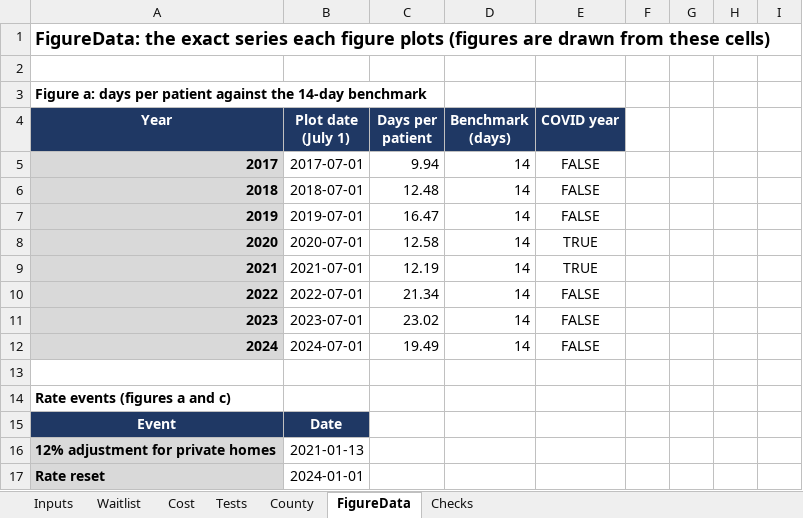
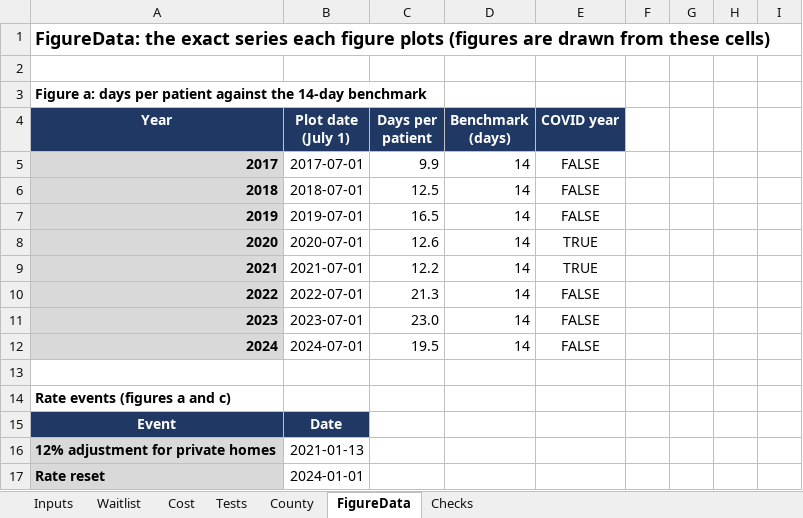
Before and after one commit to mkosasa/Micah-Kosasa, an Excel workbook: capabilities/economic-research/model.xlsx, sheet FigureData, drawn as a sheet; only a part is shown; values as stored, in another font and other column widths than the file's, no borders; the diff names each change by its address in the sheet, - before the commit and + after, or states it on an @@ line.

```diff
--- a/capabilities/economic-research/model.xlsx (sheet FigureData)
+++ b/capabilities/economic-research/model.xlsx (sheet FigureData)
-C5 (Days per patient): 9.94
+C5 (Days per patient): 9.9
-C6 (Days per patient): 12.48
+C6 (Days per patient): 12.5
-C7 (Days per patient): 16.47
+C7 (Days per patient): 16.5
-C8 (Days per patient): 12.58
+C8 (Days per patient): 12.6
-C9 (Days per patient): 12.19
+C9 (Days per patient): 12.2
-C10 (Days per patient): 21.34
+C10 (Days per patient): 21.3
-C11 (Days per patient): 23.02
+C11 (Days per patient): 23.0
-C12 (Days per patient): 19.49
+C12 (Days per patient): 19.5
```
Also changed, not shown: sheet Waitlist, sheet Tests, sheet Cost, 4 other files.
